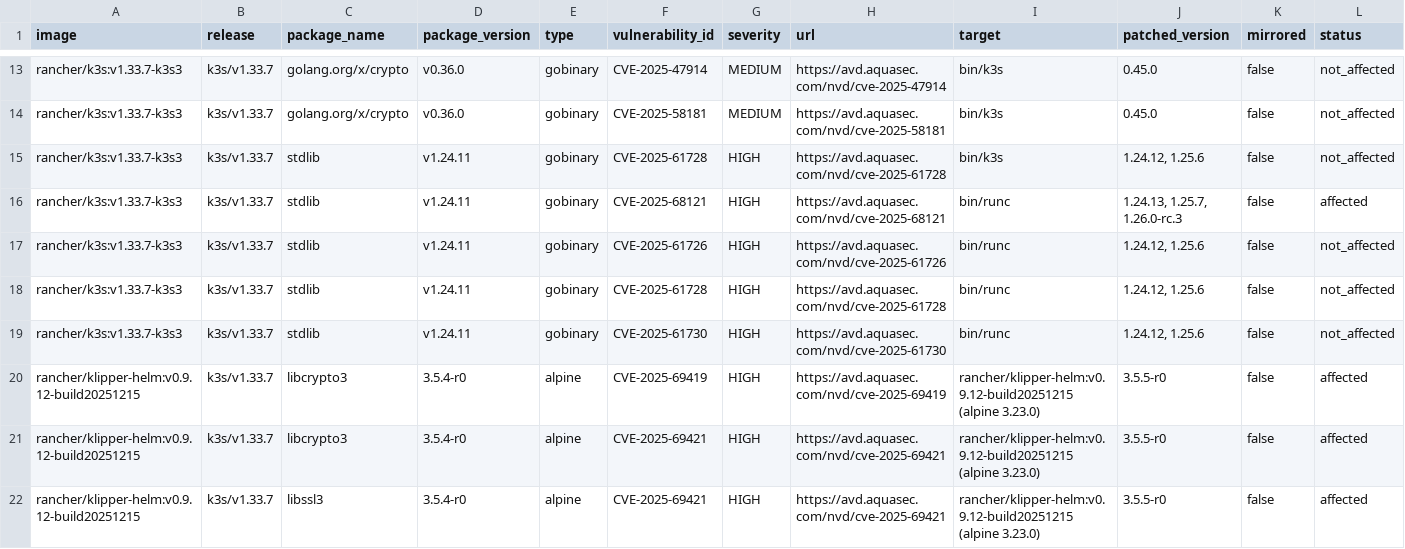
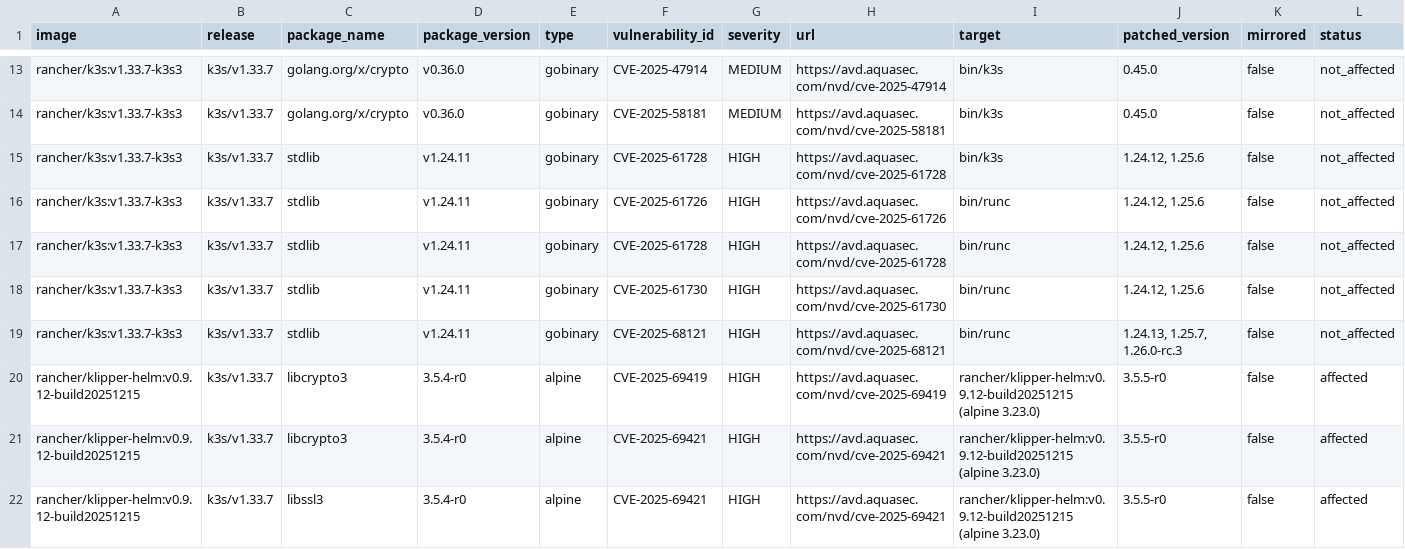
Before and after one commit to k3s-io/scans, a CSV file: docs/csv/report-k3s-v1.33.7-cves.csv, drawn as a sheet; only a part is shown, gaps mark what is left out; removed rows and columns are numbered as before the commit, all else as after; rows hold the shown columns only; the diff names each change by its address in the sheet, - before the commit and + after, or states it on an @@ line.

```diff
--- a/docs/csv/report-k3s-v1.33.7-cves.csv
+++ b/docs/csv/report-k3s-v1.33.7-cves.csv
-row 16: rancher/k3s:v1.33.7-k3s3 | k3s/v1.33.7 | stdlib | v1.24.11 | gobinary | CVE-2025-68121 | HIGH | https://avd.aquasec.com/nvd/cve-2025-68121 | bin/runc | 1.24.13, 1.25.7, 1.26.0-rc.3 | false | affected
+row 19: rancher/k3s:v1.33.7-k3s3 | k3s/v1.33.7 | stdlib | v1.24.11 | gobinary | CVE-2025-68121 | HIGH | https://avd.aquasec.com/nvd/cve-2025-68121 | bin/runc | 1.24.13, 1.25.7, 1.26.0-rc.3 | false | not_affected
```
Also changed, not shown: docs/csv/report-k3s-v1.32.11-cves.csv, docs/csv/report-k3s-v1.34.3-cves.csv, 9 other files.
